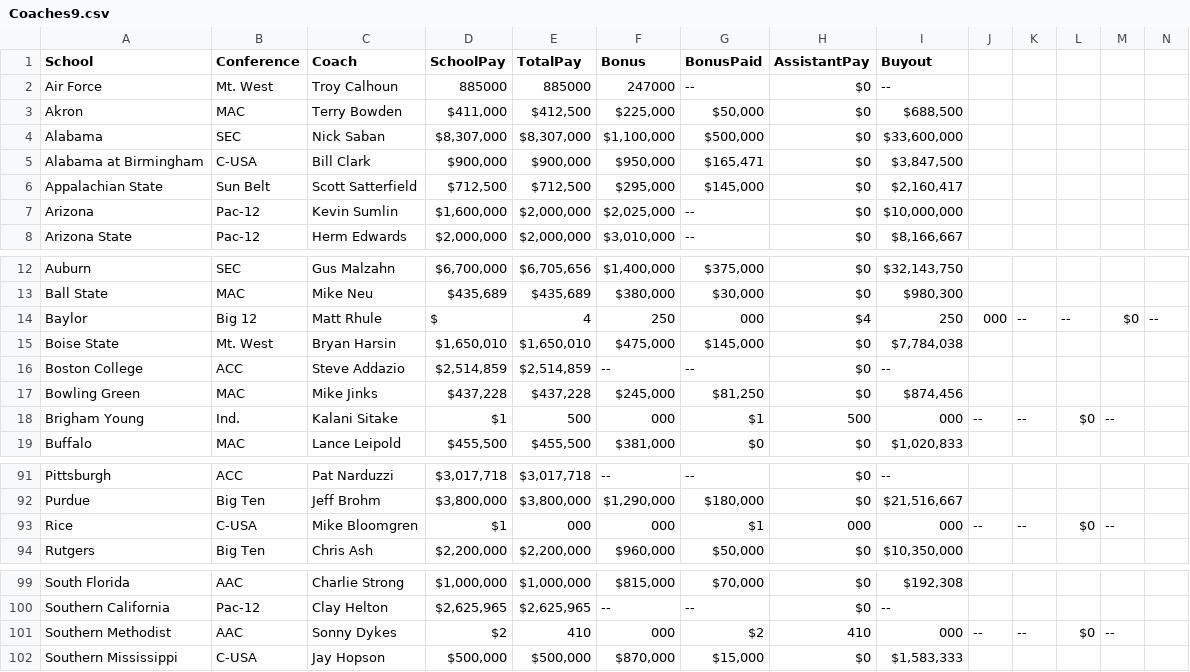
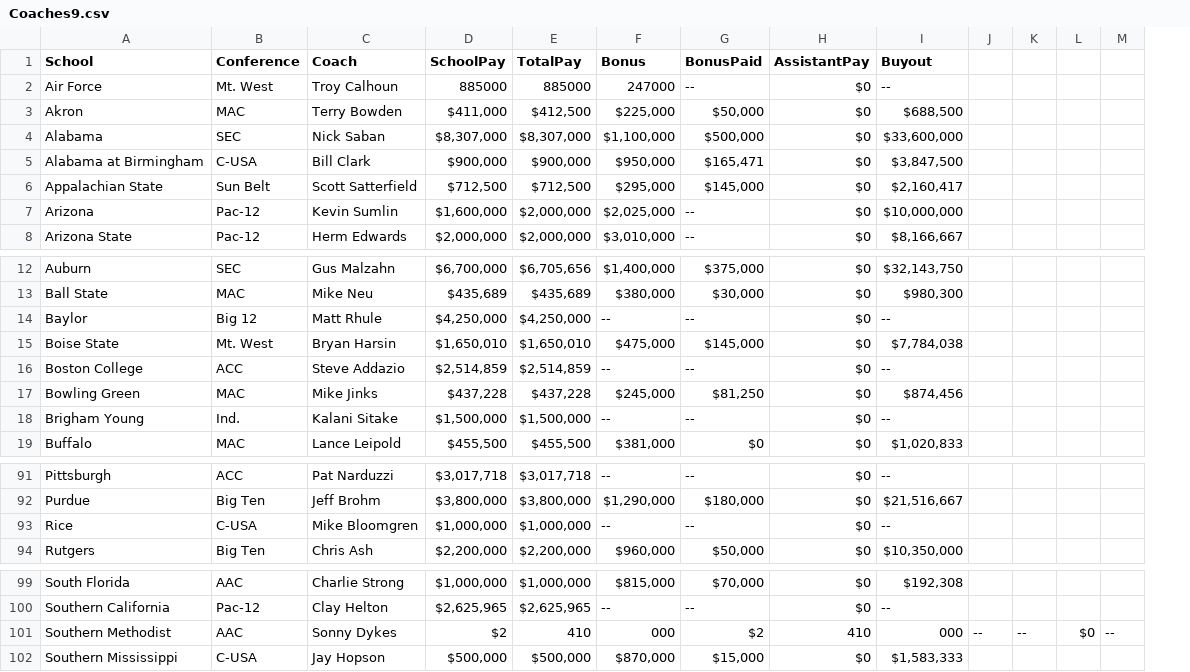
Before and after one commit to bchap90210/bchap90210, a CSV file: Coaches9.csv, drawn as a sheet; only a part is shown, gaps mark what is left out; removed rows and columns are numbered as before the commit, all else as after; the diff names each change by its address in the sheet, - before the commit and + after, or states it on an @@ line.

Commit message:
Update Coaches9.csv

```diff
--- a/Coaches9.csv
+++ b/Coaches9.csv
-column M, rows 14-18: $0 |  |  |  | --; row 93: --; row 101: --
-D14 (SchoolPay): $
+D14 (SchoolPay): $4,250,000
-E14 (TotalPay): 4
+E14 (TotalPay): $4,250,000
-F14 (Bonus): 250
+F14 (Bonus): --
-G14 (BonusPaid): 000
+G14 (BonusPaid): --
-H14 (AssistantPay): $4
+H14 (AssistantPay): $0
-I14 (Buyout): 250
+I14 (Buyout): --
-J14: 000
+J14: (empty)
-K14: --
+K14: (empty)
-L14: --
+L14: (empty)
-M14: --
+M14: (empty)
-D18 (SchoolPay): $1
+D18 (SchoolPay): $1,500,000
-E18 (TotalPay): 500
+E18 (TotalPay): $1,500,000
-F18 (Bonus): 000
+F18 (Bonus): --
-G18 (BonusPaid): $1
+G18 (BonusPaid): --
-H18 (AssistantPay): 500
+H18 (AssistantPay): $0
-I18 (Buyout): 000
+I18 (Buyout): --
-J18: --
+J18: (empty)
-K18: --
+K18: (empty)
-L18: $0
+L18: (empty)
-D93 (SchoolPay): $1
+D93 (SchoolPay): $1,000,000
-E93 (TotalPay): 000
+E93 (TotalPay): $1,000,000
-F93 (Bonus): 000
+F93 (Bonus): --
-G93 (BonusPaid): $1
+G93 (BonusPaid): --
-H93 (AssistantPay): 000
+H93 (AssistantPay): $0
-I93 (Buyout): 000
+I93 (Buyout): --
-J93: --
+J93: (empty)
-K93: --
+K93: (empty)
-L93: $0
+L93: (empty)
-M101: (empty)
+M101: --
```
